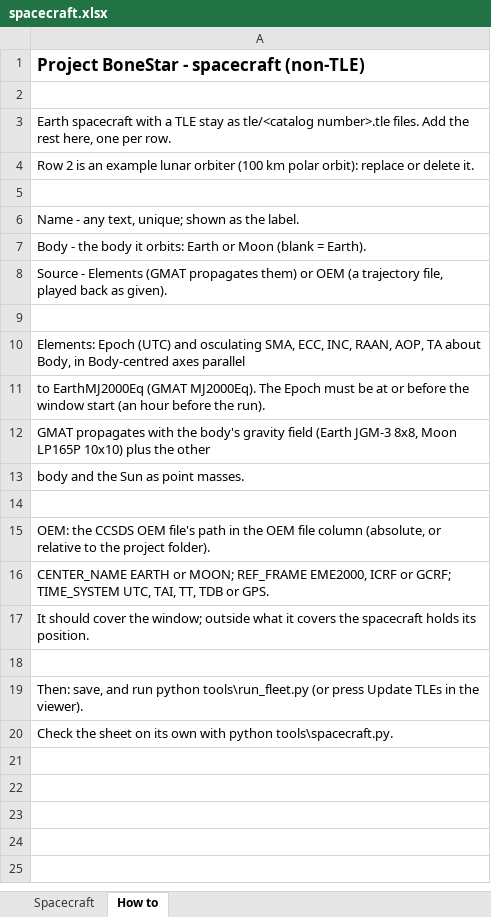
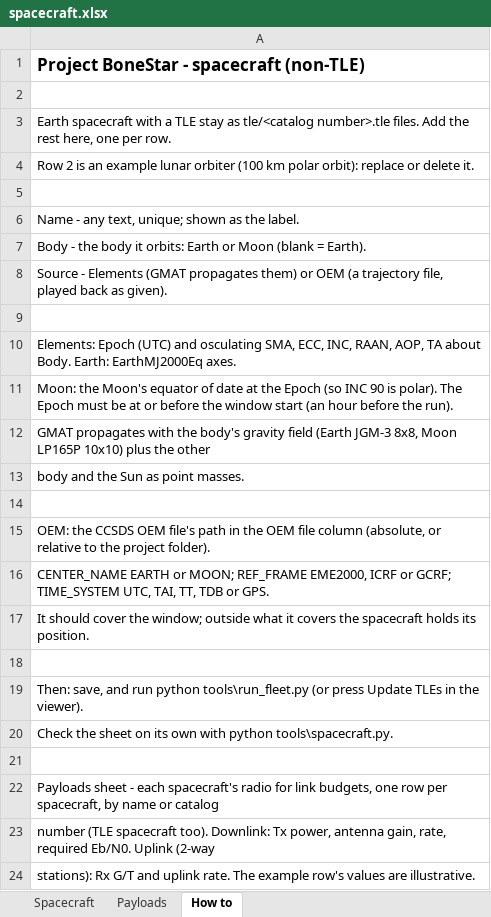
Before and after one commit to cosmic-software/Project-BoneStar, an Excel workbook: spacecraft.xlsx, sheet How to, drawn as a sheet; values as stored, in another font and other column widths than the file's, no borders; the diff names each change by its address in the sheet, - before the commit and + after, or states it on an @@ line.

```diff
--- a/spacecraft.xlsx (sheet How to)
+++ b/spacecraft.xlsx (sheet How to)
+sheet tab: Payloads
-A10: …TA about Body, in Body-centred axes parallel
+A10: …TA about Body. Earth: EarthMJ2000Eq axes.
-A11: to EarthMJ2000Eq (GMAT MJ2000Eq). The Epoch…
+A11: Moon: the Moon's equator of date at the Epoch (so INC 90 is polar). The Epoch…
+row 21: (empty)
+row 22: Payloads sheet - each spacecraft's radio for link budgets, one row per spacecraft, by name or catalog
+row 23: number (TLE spacecraft too). Downlink: Tx power, antenna gain, rate, required Eb/N0. Uplink (2-way
+row 24: stations): Rx G/T and uplink rate. The example row's values are illustrative.
```
Also changed, not shown: groundstations.xlsx, 16 other files.
